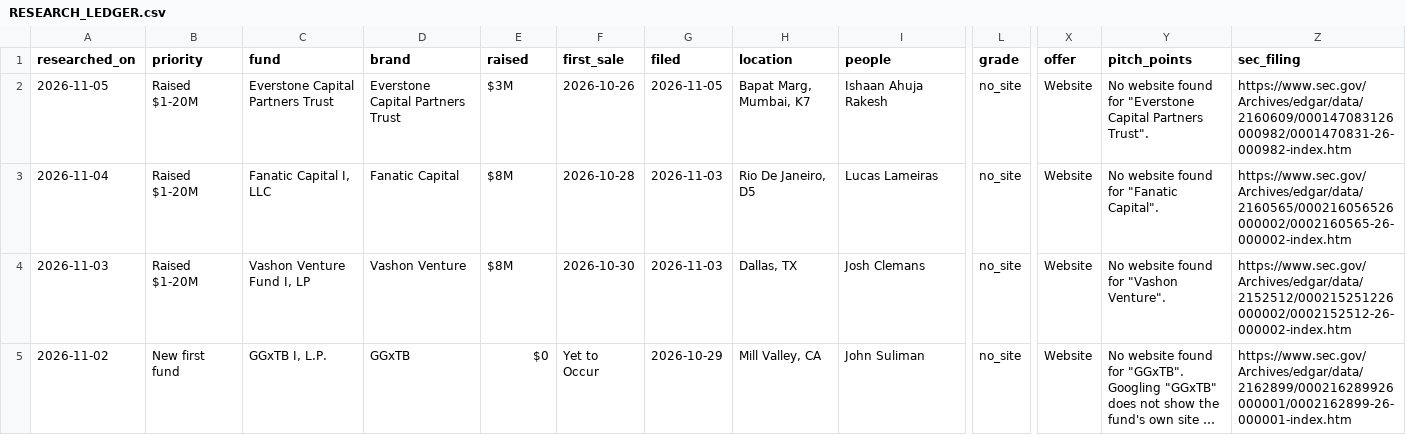
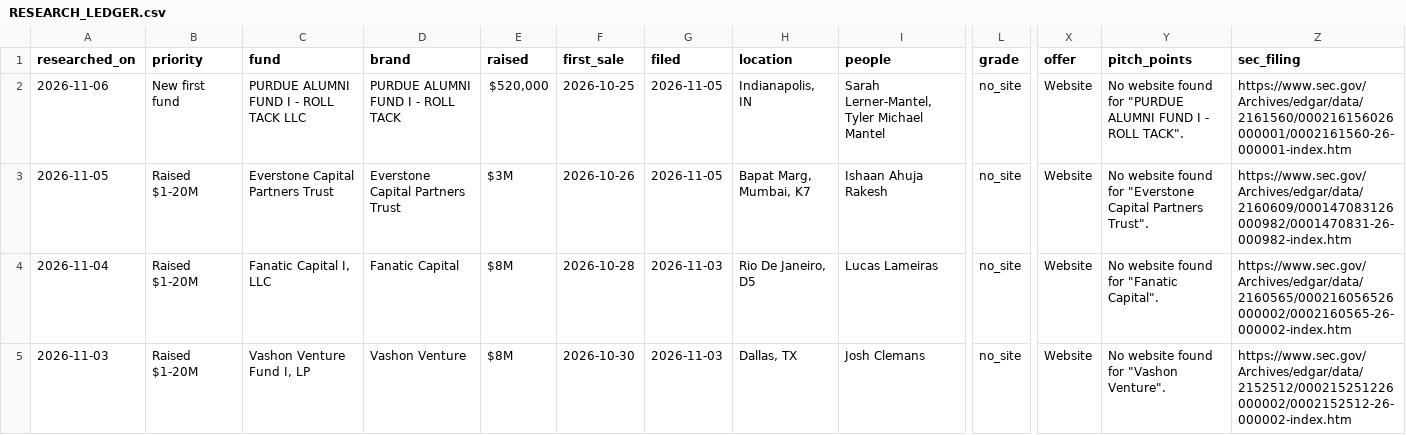
Before and after one commit to alohaaki7/vc_finder, a CSV file: RESEARCH_LEDGER.csv, drawn as a sheet; only a part is shown, gaps mark what is left out; the shorter side is filled out with more unchanged rows; long unchanged cells end in …; rows hold the shown columns only; the diff names each change by its address in the sheet, - before the commit and + after, or states it on an @@ line.

```diff
--- a/RESEARCH_LEDGER.csv
+++ b/RESEARCH_LEDGER.csv
+row 2: 2026-11-06 | New first fund | PURDUE ALUMNI FUND I - ROLL TACK LLC | PURDUE ALUMNI FUND I - ROLL TACK | $520,000 | 2026-10-25 | 2026-11-05 | Indianapolis, IN | Sarah Lerner-Mantel, Tyler Michael Mantel | no_site | Website | No website found for "PURDUE ALUMNI FUND I - ROLL TACK". | https://www.sec.gov/Archives/edgar/data/2161560/000216156026000001/0002161560-26-000001-index.htm
```
